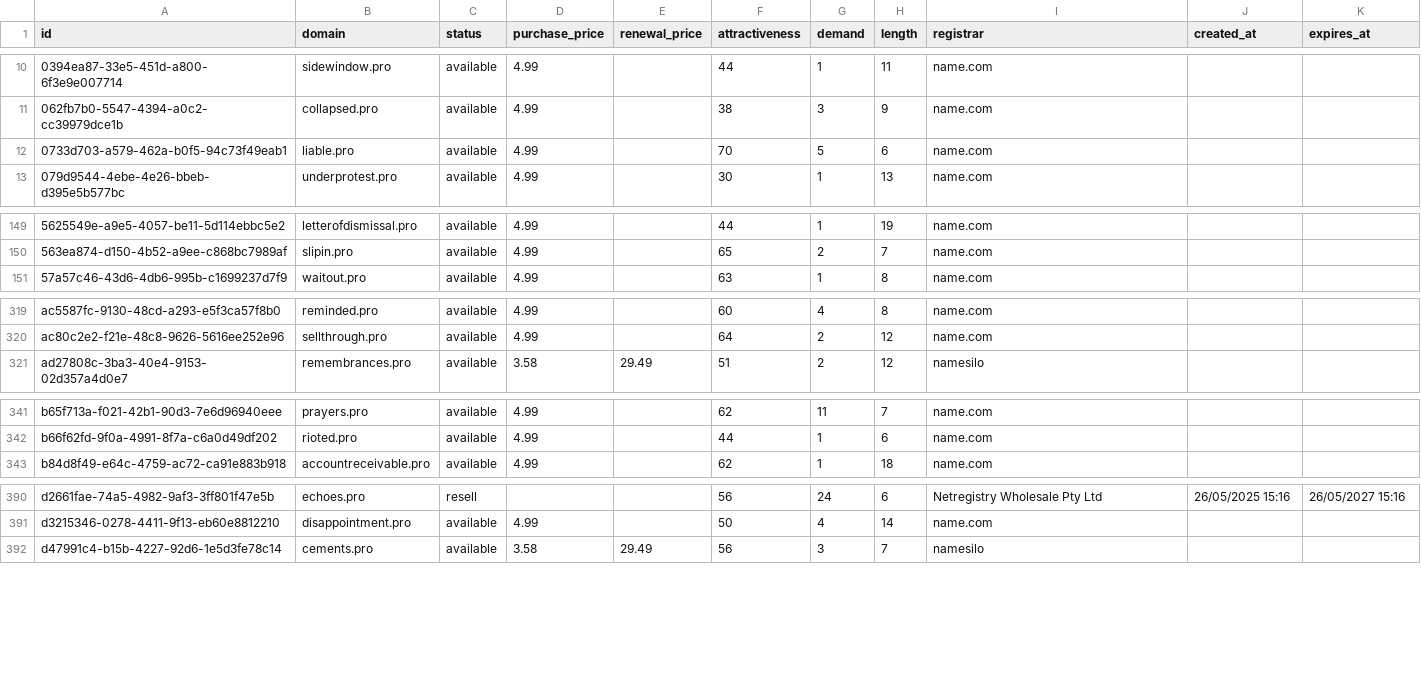
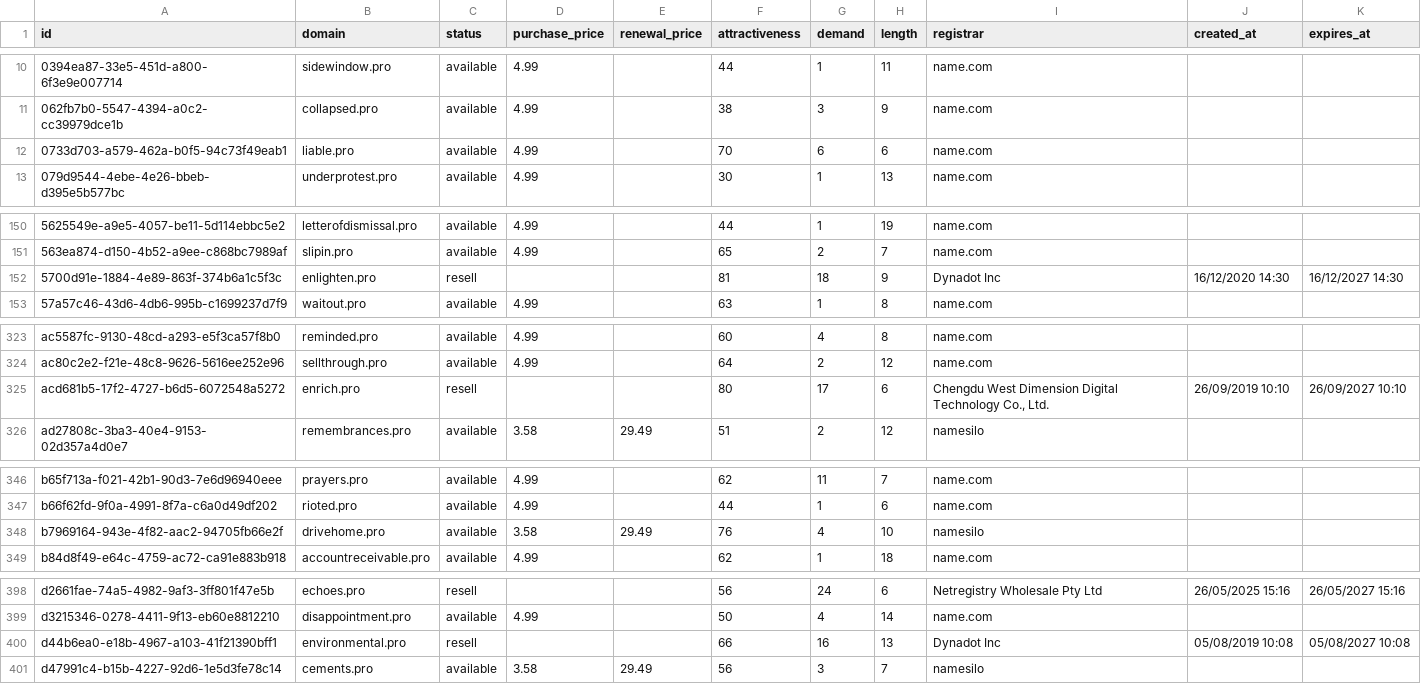
Before and after one commit to UniqueDomains/pro-oneword-domains, a CSV file: pro.csv, drawn as a sheet; only a part is shown, gaps mark what is left out; the diff covers the shown part only.

```diff
--- a/pro.csv
+++ b/pro.csv
@@ -11,3 +11,3 @@ id,domain,status,purchase_price,renewal_price,attractiveness,demand,length,regis
 062fb7b0-5547-4394-a0c2-cc39979dce1b,collapsed.pro,available,4.99,,38,3,9,name.com,,
-0733d703-a579-462a-b0f5-94c73f49eab1,liable.pro,available,4.99,,70,5,6,name.com,,
+0733d703-a579-462a-b0f5-94c73f49eab1,liable.pro,available,4.99,,70,6,6,name.com,,
 079d9544-4ebe-4e26-bbeb-d395e5b577bc,underprotest.pro,available,4.99,,30,1,13,name.com,,
@@ -150,2 +151,3 @@ id,domain,status,purchase_price,renewal_price,attractiveness,demand,length,regis
 563ea874-d150-4b52-a9ee-c868bc7989af,slipin.pro,available,4.99,,65,2,7,name.com,,
+5700d91e-1884-4e89-863f-374b6a1c5f3c,enlighten.pro,resell,,,81,18,9,Dynadot Inc,16/12/2020 14:30,16/12/2027 14:30
 57a57c46-43d6-4db6-995b-c1699237d7f9,waitout.pro,available,4.99,,63,1,8,name.com,,
@@ -320,2 +324,3 @@ ac5587fc-9130-48cd-a293-e5f3ca57f8b0,reminded.pro,available,4.99,,60,4,8,name.co
 ac80c2e2-f21e-48c8-9626-5616ee252e96,sellthrough.pro,available,4.99,,64,2,12,name.com,,
+acd681b5-17f2-4727-b6d5-6072548a5272,enrich.pro,resell,,,80,17,6,"Chengdu West Dimension Digital Technology Co., Ltd.",26/09/2019 10:10,26/09/2027 10:10
 ad27808c-3ba3-40e4-9153-02d357a4d0e7,remembrances.pro,available,3.58,29.49,51,2,12,namesilo,,
@@ -342,2 +347,3 @@ b65f713a-f021-42b1-90d3-7e6d96940eee,prayers.pro,available,4.99,,62,11,7,name.co
 b66f62fd-9f0a-4991-8f7a-c6a0d49df202,rioted.pro,available,4.99,,44,1,6,name.com,,
+b7969164-943e-4f82-aac2-94705fb66e2f,drivehome.pro,available,3.58,29.49,76,4,10,namesilo,,
 b84d8f49-e64c-4759-ac72-ca91e883b918,accountreceivable.pro,available,4.99,,62,1,18,name.com,,
@@ -391,2 +399,3 @@ d2661fae-74a5-4982-9af3-3ff801f47e5b,echoes.pro,resell,,,56,24,6,Netregistry Who
 d3215346-0278-4411-9f13-eb60e8812210,disappointment.pro,available,4.99,,50,4,14,name.com,,
+d44b6ea0-e18b-4967-a103-41f21390bff1,environmental.pro,resell,,,66,16,13,Dynadot Inc,05/08/2019 10:08,05/08/2027 10:08
 d47991c4-b15b-4227-92d6-1e5d3fe78c14,cements.pro,available,3.58,29.49,56,3,7,namesilo,,
```
Also changed, not shown: 5 added rows, 9 removed rows and 1 edited cell elsewhere in this file, 1 other file.
